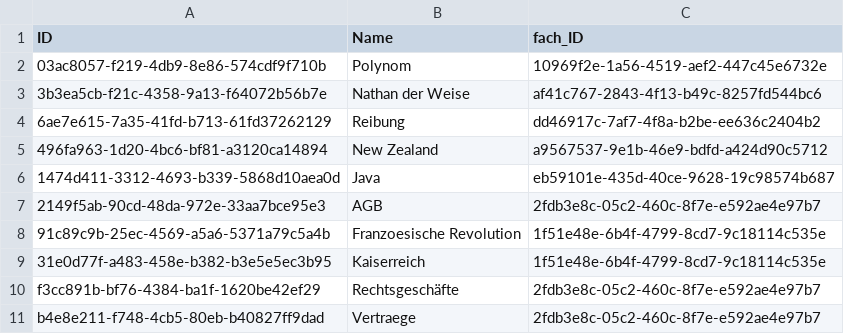
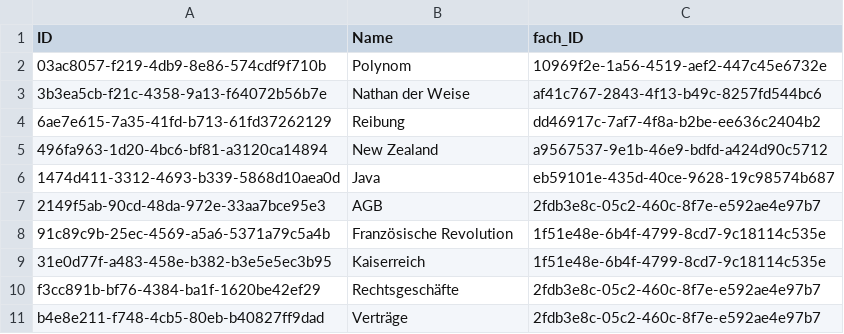
Before and after one commit to johannes-kolbe/BOGYHSS202403, a CSV file: db/data/BrainBoost-Thema.csv, drawn as a sheet.

```diff
--- a/db/data/BrainBoost-Thema.csv
+++ b/db/data/BrainBoost-Thema.csv
@@ -7,5 +7,5 @@ ID;Name;fach_ID
 2149f5ab-90cd-48da-972e-33aa7bce95e3;AGB;2fdb3e8c-05c2-460c-8f7e-e592ae4e97b7
-91c89c9b-25ec-4569-a5a6-5371a79c5a4b;Franzoesische Revolution;1f51e48e-6b4f-4799-8cd7-9c18114c535e
+91c89c9b-25ec-4569-a5a6-5371a79c5a4b;Französische Revolution;1f51e48e-6b4f-4799-8cd7-9c18114c535e
 31e0d77f-a483-458e-b382-b3e5e5ec3b95;Kaiserreich;1f51e48e-6b4f-4799-8cd7-9c18114c535e
 f3cc891b-bf76-4384-ba1f-1620be42ef29;Rechtsgeschäfte;2fdb3e8c-05c2-460c-8f7e-e592ae4e97b7
-b4e8e211-f748-4cb5-80eb-b40827ff9dad;Vertraege;2fdb3e8c-05c2-460c-8f7e-e592ae4e97b7
+b4e8e211-f748-4cb5-80eb-b40827ff9dad;Verträge;2fdb3e8c-05c2-460c-8f7e-e592ae4e97b7
```
Also changed, not shown: db/data/BrainBoost-Lernstoff.csv.
